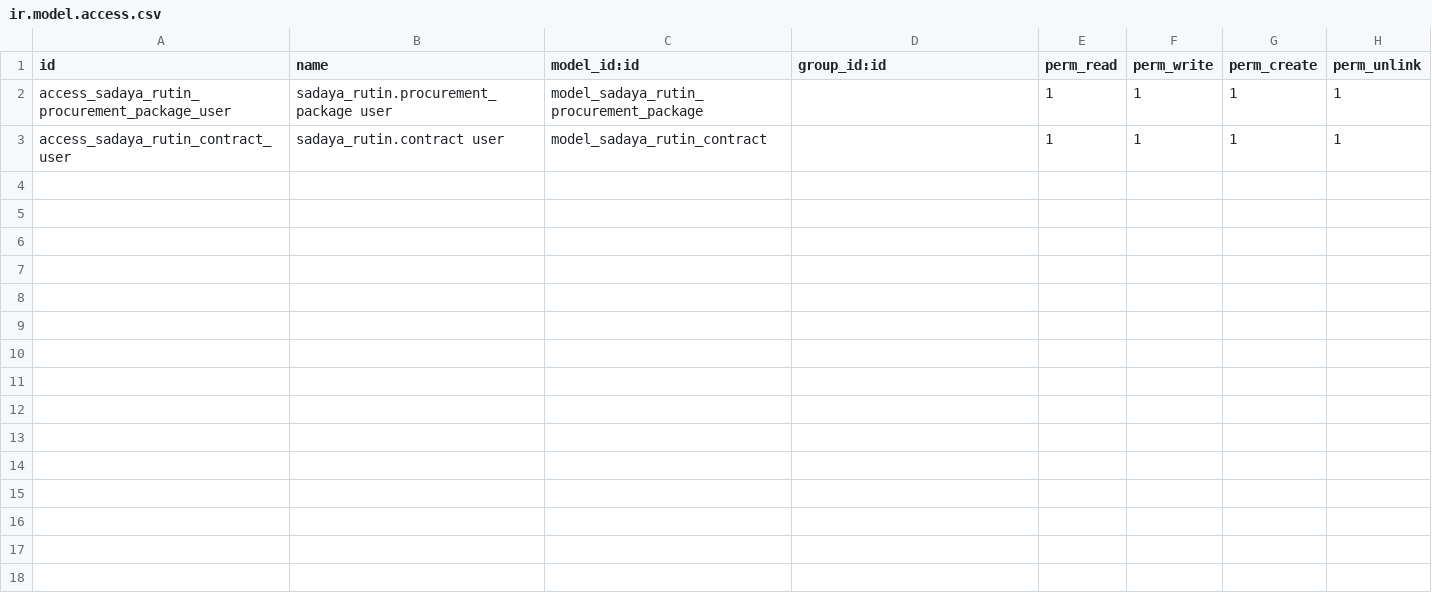
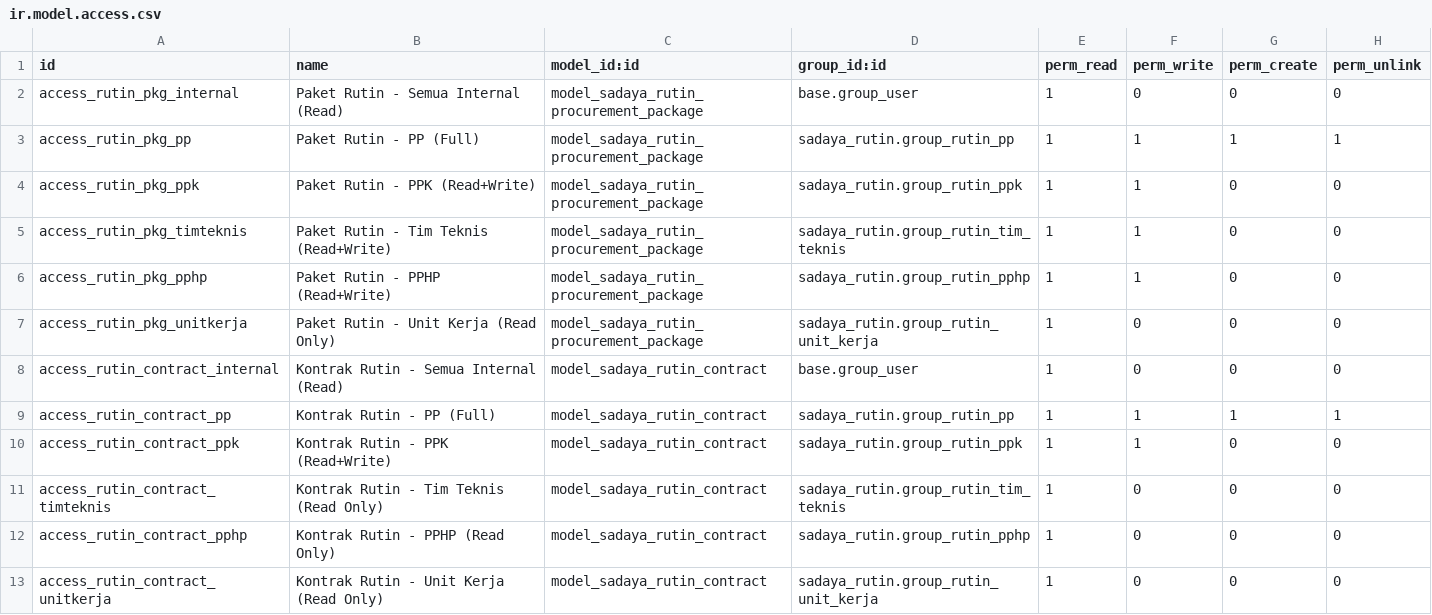
Before and after one commit to incognieto/sadaya-polban-odoo, a CSV file: custom_addons/sadaya_rutin/security/ir.model.access.csv, drawn as a sheet.

Commit message:
feat: implement RBAC system including user groups, access rights, and vendor record rules for the sadaya rutin module.

```diff
--- a/custom_addons/sadaya_rutin/security/ir.model.access.csv
+++ b/custom_addons/sadaya_rutin/security/ir.model.access.csv
@@ -1,3 +1,13 @@
 id,name,model_id:id,group_id:id,perm_read,perm_write,perm_create,perm_unlink
-access_sadaya_rutin_procurement_package_user,sadaya_rutin.procurement_package user,model_sadaya_rutin_procurement_package,,1,1,1,1
-access_sadaya_rutin_contract_user,sadaya_rutin.contract user,model_sadaya_rutin_contract,,1,1,1,1
+access_rutin_pkg_internal,Paket Rutin - Semua Internal (Read),model_sadaya_rutin_procurement_package,base.group_user,1,0,0,0
+access_rutin_pkg_pp,Paket Rutin - PP (Full),model_sadaya_rutin_procurement_package,sadaya_rutin.group_rutin_pp,1,1,1,1
+access_rutin_pkg_ppk,Paket Rutin - PPK (Read+Write),model_sadaya_rutin_procurement_package,sadaya_rutin.group_rutin_ppk,1,1,0,0
+access_rutin_pkg_timteknis,Paket Rutin - Tim Teknis (Read+Write),model_sadaya_rutin_procurement_package,sadaya_rutin.group_rutin_tim_teknis,1,1,0,0
+access_rutin_pkg_pphp,Paket Rutin - PPHP (Read+Write),model_sadaya_rutin_procurement_package,sadaya_rutin.group_rutin_pphp,1,1,0,0
+access_rutin_pkg_unitkerja,Paket Rutin - Unit Kerja (Read Only),model_sadaya_rutin_procurement_package,sadaya_rutin.group_rutin_unit_kerja,1,0,0,0
+access_rutin_contract_internal,Kontrak Rutin - Semua Internal (Read),model_sadaya_rutin_contract,base.group_user,1,0,0,0
+access_rutin_contract_pp,Kontrak Rutin - PP (Full),model_sadaya_rutin_contract,sadaya_rutin.group_rutin_pp,1,1,1,1
+access_rutin_contract_ppk,Kontrak Rutin - PPK (Read+Write),model_sadaya_rutin_contract,sadaya_rutin.group_rutin_ppk,1,1,0,0
+access_rutin_contract_timteknis,Kontrak Rutin - Tim Teknis (Read Only),model_sadaya_rutin_contract,sadaya_rutin.group_rutin_tim_teknis,1,0,0,0
+access_rutin_contract_pphp,Kontrak Rutin - PPHP (Read Only),model_sadaya_rutin_contract,sadaya_rutin.group_rutin_pphp,1,0,0,0
+access_rutin_contract_unitkerja,Kontrak Rutin - Unit Kerja (Read Only),model_sadaya_rutin_contract,sadaya_rutin.group_rutin_unit_kerja,1,0,0,0
```
Also changed, not shown: 3 other files.
